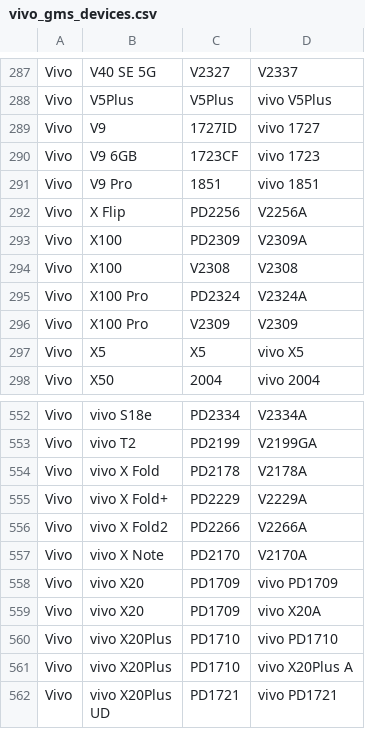
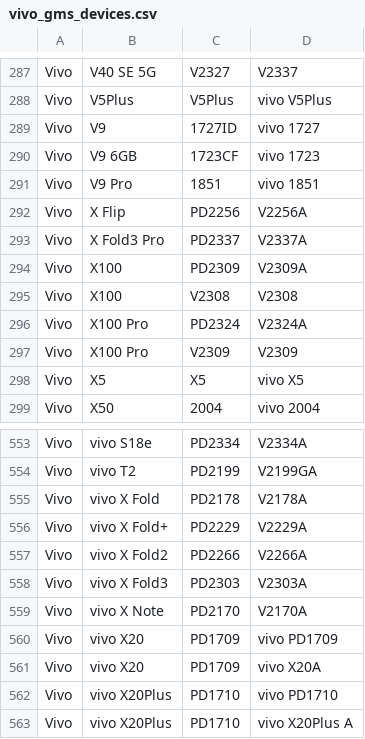
Before and after one commit to Soar1989/get_android_data, a CSV file: data/vivo_gms_devices.csv, drawn as a sheet; only a part is shown, gaps mark what is left out; the shorter side is filled out with more unchanged rows.

```diff
--- a/data/vivo_gms_devices.csv
+++ b/data/vivo_gms_devices.csv
@@ -292,2 +292,3 @@ Vivo,V9 Pro,1851,vivo 1851
 Vivo,X Flip,PD2256,V2256A
+Vivo,X Fold3 Pro,PD2337,V2337A
 Vivo,X100,PD2309,V2309A
@@ -556,2 +557,3 @@ Vivo,vivo X Fold+,PD2229,V2229A
 Vivo,vivo X Fold2,PD2266,V2266A
+Vivo,vivo X Fold3,PD2303,V2303A
 Vivo,vivo X Note,PD2170,V2170A
```
